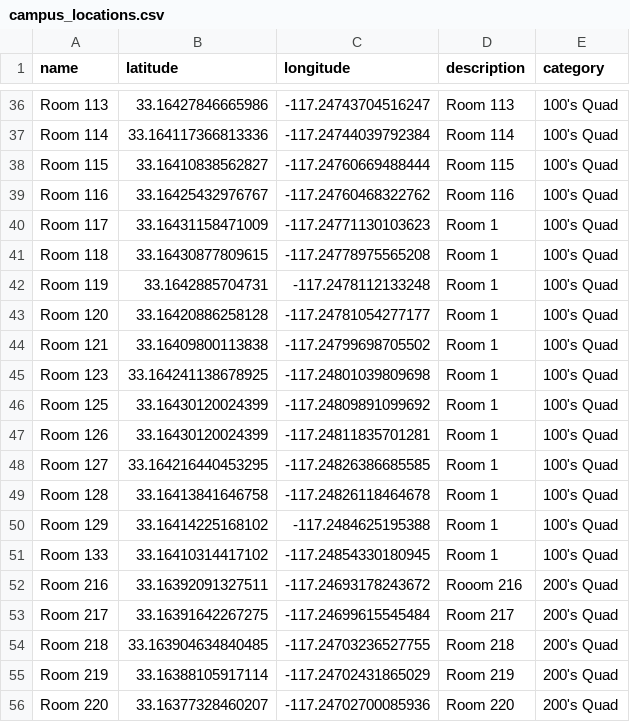
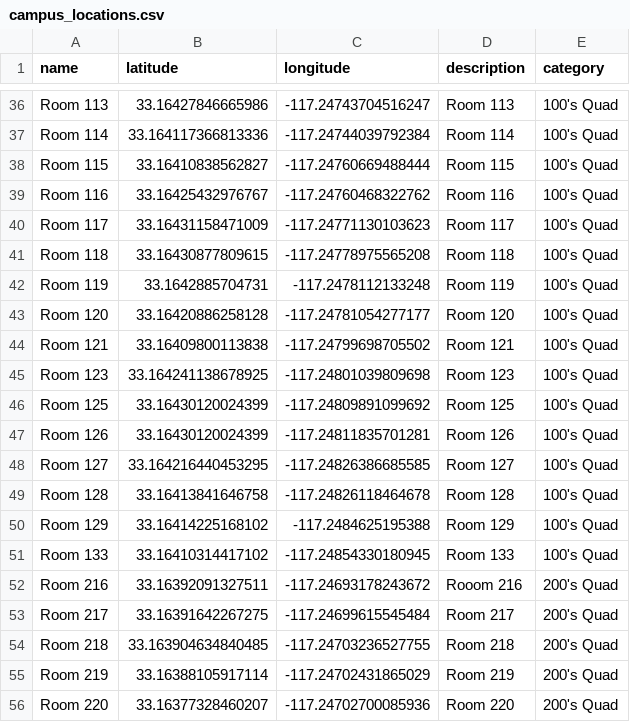
Before and after one commit to emilmiranda112/interactive-campus-map-app, a CSV file: server_code/campus_locations.csv, drawn as a sheet; only a part is shown, gaps mark what is left out.

Commit message:
Update campus_locations.csv

```diff
--- a/server_code/campus_locations.csv
+++ b/server_code/campus_locations.csv
@@ -39,14 +39,14 @@ Room 115, 33.16410838562827, -117.24760669488444,Room 115,100's Quad
 Room 116, 33.16425432976767, -117.24760468322762,Room 116,100's Quad
-Room 117, 33.16431158471009, -117.24771130103623,Room 1,100's Quad
-Room 118, 33.16430877809615, -117.24778975565208,Room 1,100's Quad
-Room 119, 33.1642885704731, -117.2478112133248,Room 1,100's Quad
-Room 120, 33.16420886258128, -117.24781054277177,Room 1,100's Quad
-Room 121, 33.16409800113838, -117.24799698705502,Room 1,100's Quad
-Room 123, 33.164241138678925, -117.24801039809698,Room 1,100's Quad
-Room 125, 33.16430120024399, -117.24809891099692,Room 1,100's Quad
-Room 126, 33.16430120024399, -117.24811835701281,Room 1,100's Quad
-Room 127, 33.164216440453295, -117.24826386685585,Room 1,100's Quad
-Room 128, 33.16413841646758, -117.24826118464678,Room 1,100's Quad
-Room 129, 33.16414225168102, -117.2484625195388,Room 1,100's Quad
-Room 133, 33.16410314417102, -117.24854330180945,Room 1,100's Quad
+Room 117, 33.16431158471009, -117.24771130103623,Room 117,100's Quad
+Room 118, 33.16430877809615, -117.24778975565208,Room 118,100's Quad
+Room 119, 33.1642885704731, -117.2478112133248,Room 119,100's Quad
+Room 120, 33.16420886258128, -117.24781054277177,Room 120,100's Quad
+Room 121, 33.16409800113838, -117.24799698705502,Room 121,100's Quad
+Room 123, 33.164241138678925, -117.24801039809698,Room 123,100's Quad
+Room 125, 33.16430120024399, -117.24809891099692,Room 125,100's Quad
+Room 126, 33.16430120024399, -117.24811835701281,Room 126,100's Quad
+Room 127, 33.164216440453295, -117.24826386685585,Room 127,100's Quad
+Room 128, 33.16413841646758, -117.24826118464678,Room 128,100's Quad
+Room 129, 33.16414225168102, -117.2484625195388,Room 129,100's Quad
+Room 133, 33.16410314417102, -117.24854330180945,Room 133,100's Quad
 Room 216, 33.16392091327511, -117.24693178243672, Rooom 216,200's Quad
```
